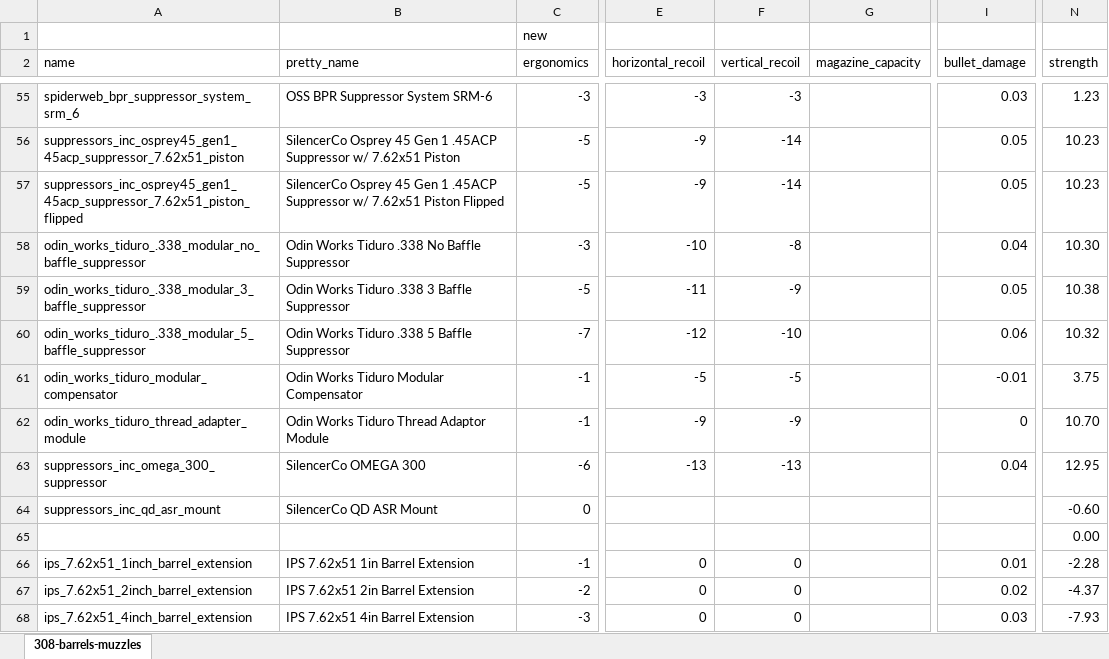
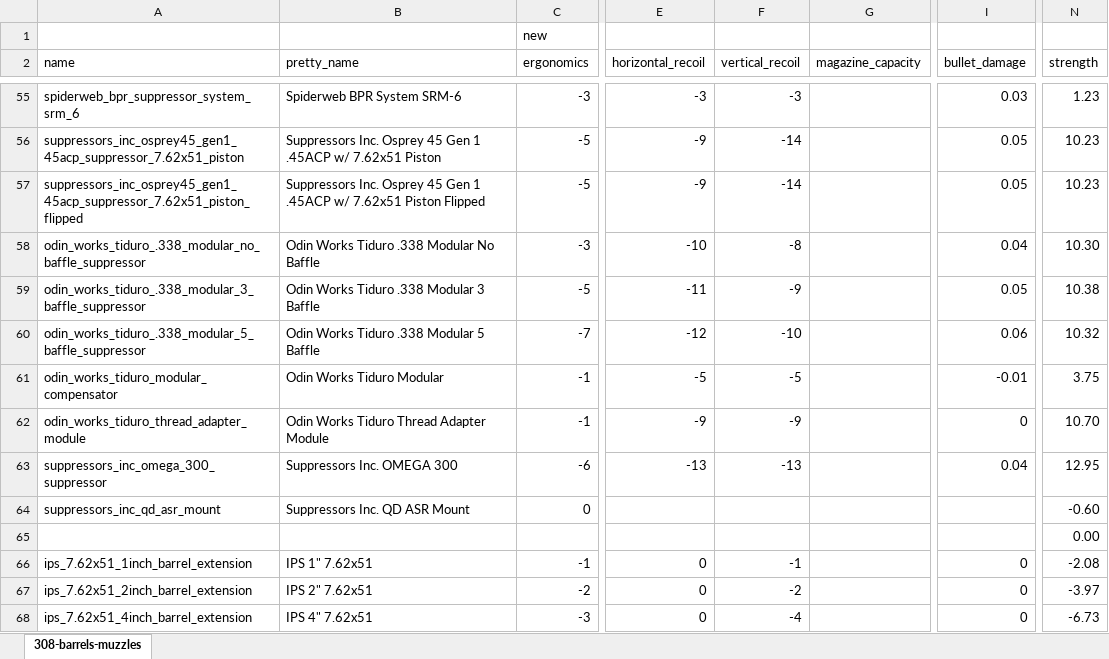
Before and after one commit to recoil-group/deadline-balancing, an Excel workbook: changes/308-barrels-muzzles.xlsx, sheet 308-barrels-muzzles, drawn as a sheet; only a part is shown, gaps mark what is left out; values as stored, in another font and other column widths than the file's, no borders; conditional formats not drawn; the diff covers the shown part only; the diff names each change by its address in the sheet, - before the commit and + after, or states it on an @@ line.

```diff
--- a/changes/308-barrels-muzzles.xlsx (sheet 308-barrels-muzzles)
+++ b/changes/308-barrels-muzzles.xlsx (sheet 308-barrels-muzzles)
-B55 (pretty_name): OSS BPR Suppressor System SRM-6
+B55 (pretty_name): Spiderweb BPR System SRM-6
-B56 (pretty_name): SilencerCo Osprey 45 Gen 1 .45ACP Suppressor w/ 7.62x51…
+B56 (pretty_name): Suppressors Inc. Osprey 45 Gen 1 .45ACP w/ 7.62x51…
-B57 (pretty_name): SilencerCo Osprey 45 Gen 1 .45ACP Suppressor w/ 7.62x51…
+B57 (pretty_name): Suppressors Inc. Osprey 45 Gen 1 .45ACP w/ 7.62x51…
-B58 (pretty_name): Odin Works Tiduro .338 No Baffle Suppressor
+B58 (pretty_name): Odin Works Tiduro .338 Modular No Baffle
-B59 (pretty_name): Odin Works Tiduro .338 3 Baffle Suppressor
+B59 (pretty_name): Odin Works Tiduro .338 Modular 3 Baffle
-B60 (pretty_name): Odin Works Tiduro .338 5 Baffle Suppressor
+B60 (pretty_name): Odin Works Tiduro .338 Modular 5 Baffle
-B61 (pretty_name): Odin Works Tiduro Modular Compensator
+B61 (pretty_name): Odin Works Tiduro Modular
-B62 (pretty_name): Odin Works Tiduro Thread Adaptor Module
+B62 (pretty_name): Odin Works Tiduro Thread Adapter Module
-B63 (pretty_name): SilencerCo OMEGA 300
+B63 (pretty_name): Suppressors Inc. OMEGA 300
-B64 (pretty_name): SilencerCo QD ASR Mount
+B64 (pretty_name): Suppressors Inc. QD ASR Mount
-B66 (pretty_name): IPS 7.62x51 1in Barrel Extension
+B66 (pretty_name): IPS 1" 7.62x51
-F66 (vertical_recoil): 0
+F66 (vertical_recoil): -1
-I66 (bullet_damage): 0.01
+I66 (bullet_damage): 0
-N66 (strength): -2.28
+N66 (strength): -2.08
-B67 (pretty_name): IPS 7.62x51 2in Barrel Extension
+B67 (pretty_name): IPS 2" 7.62x51
-F67 (vertical_recoil): 0
+F67 (vertical_recoil): -2
-I67 (bullet_damage): 0.02
+I67 (bullet_damage): 0
-N67 (strength): -4.37
+N67 (strength): -3.97
-B68 (pretty_name): IPS 7.62x51 4in Barrel Extension
+B68 (pretty_name): IPS 4" 7.62x51
-F68 (vertical_recoil): 0
+F68 (vertical_recoil): -4
-I68 (bullet_damage): 0.03
+I68 (bullet_damage): 0
-N68 (strength): -7.93
+N68 (strength): -6.73
```
Also changed, not shown: 43 edited cells elsewhere in this sheet, 2 other files.
